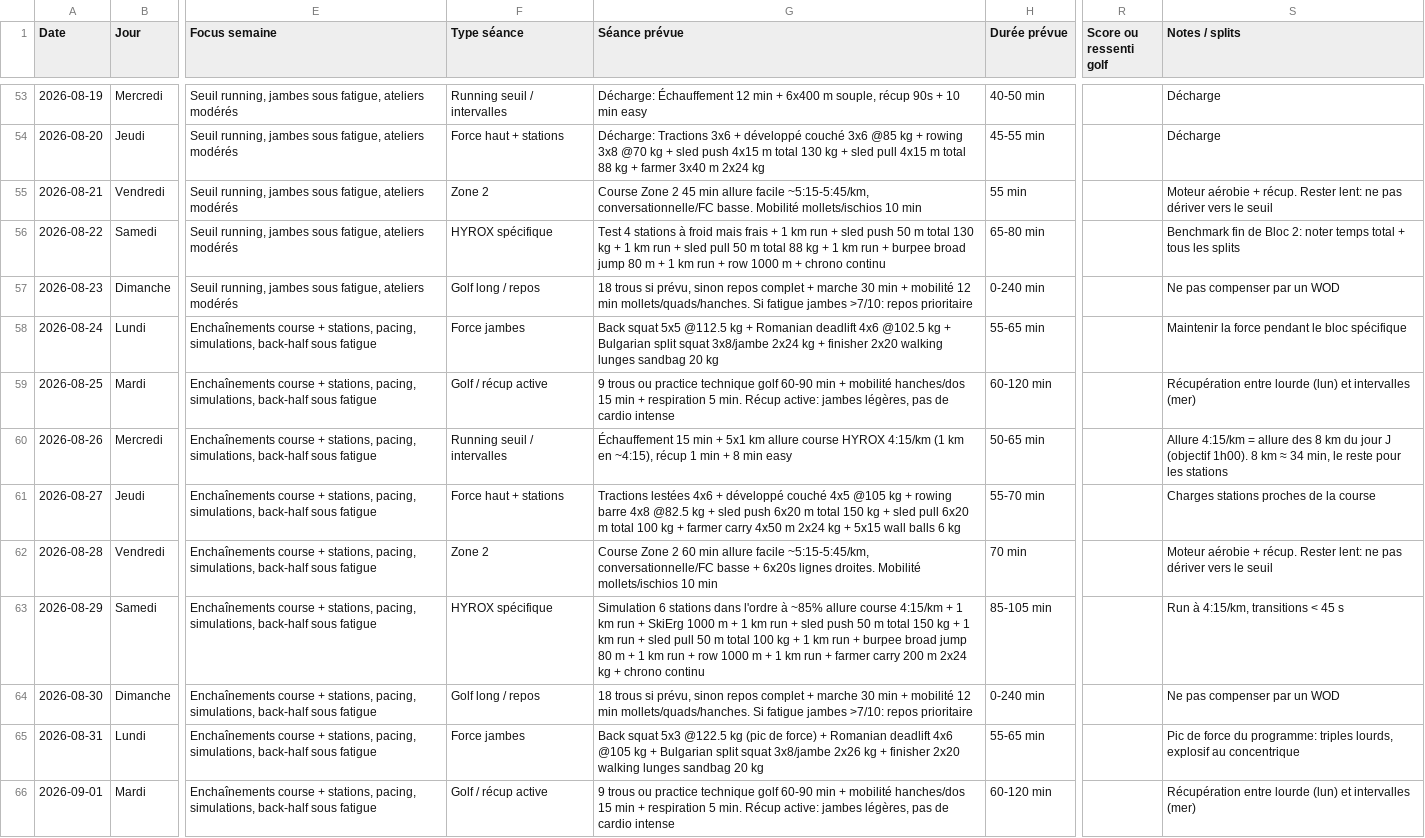
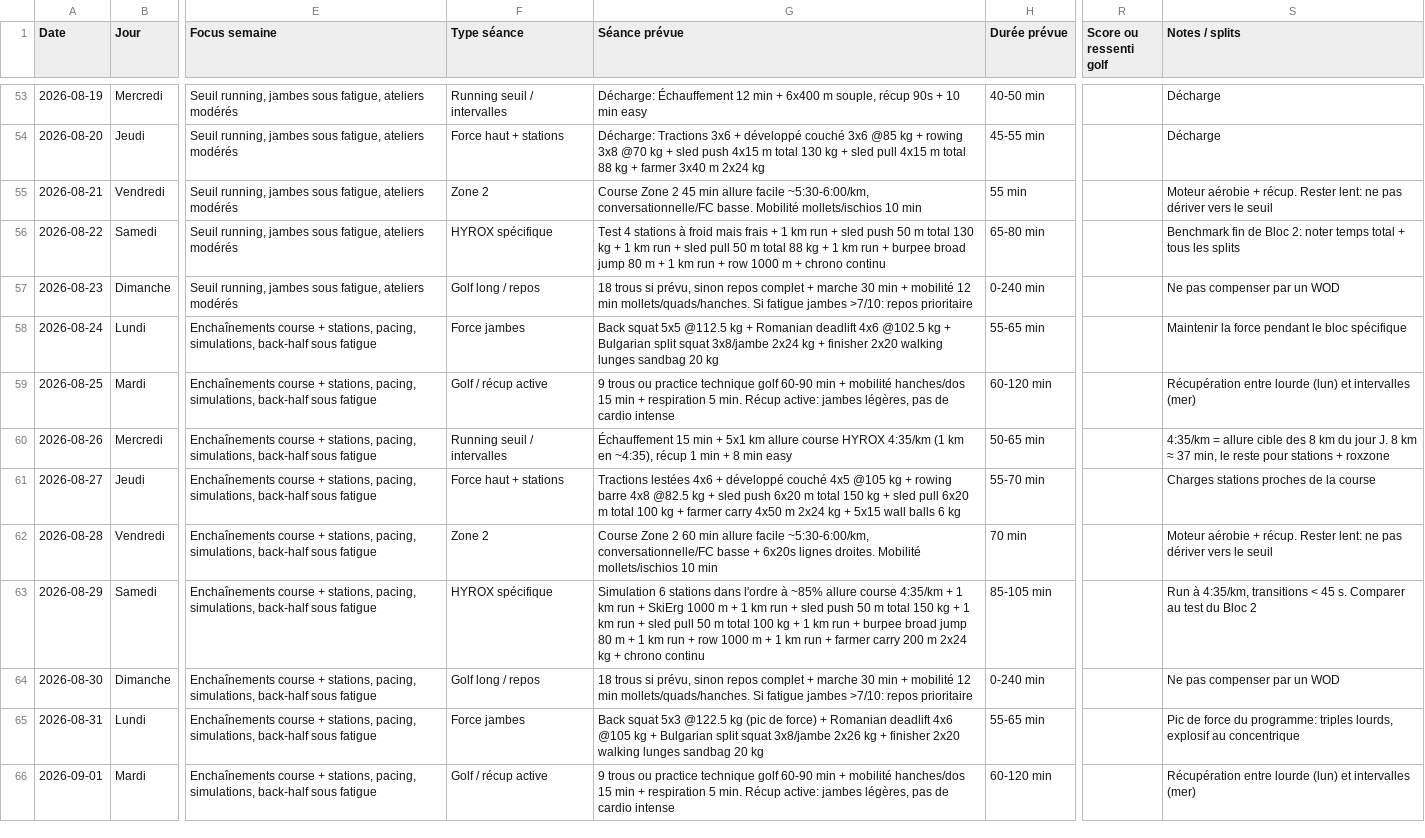
Before and after one commit to PaulGrvd/hyrox-prog, a CSV file: prepa_hyrox_bordeaux_solo_open.csv, drawn as a sheet; only a part is shown, gaps mark what is left out; the diff covers the shown part only; the diff names each change by its address in the sheet, - before the commit and + after, or states it on an @@ line.

```diff
--- a/prepa_hyrox_bordeaux_solo_open.csv
+++ b/prepa_hyrox_bordeaux_solo_open.csv
-G55 (Séance prévue): …allure facile ~5:15-5:45/km, conversationnelle/FC basse.…
+G55 (Séance prévue): …allure facile ~5:30-6:00/km, conversationnelle/FC basse.…
-G60 (Séance prévue): …course HYROX 4:15/km (1 km en ~4:15), récup 1…
+G60 (Séance prévue): …course HYROX 4:35/km (1 km en ~4:35), récup 1…
-S60 (Notes / splits): Allure 4:15/km = allure des 8 km du jour J (objectif 1h00). 8 km ≈ 34 min, le reste pour les stations
+S60 (Notes / splits): 4:35/km = allure cible des 8 km du jour J. 8 km ≈ 37 min, le reste pour stations + roxzone
-G62 (Séance prévue): …allure facile ~5:15-5:45/km, conversationnelle/FC basse…
+G62 (Séance prévue): …allure facile ~5:30-6:00/km, conversationnelle/FC basse…
-G63 (Séance prévue): …allure course 4:15/km + 1…
+G63 (Séance prévue): …allure course 4:35/km + 1…
-S63 (Notes / splits): Run à 4:15/km, transitions < 45 s
+S63 (Notes / splits): Run à 4:35/km, transitions < 45 s. Comparer au test du Bloc 2
```
Also changed, not shown: 36 edited cells elsewhere in this file, 2 other files.
